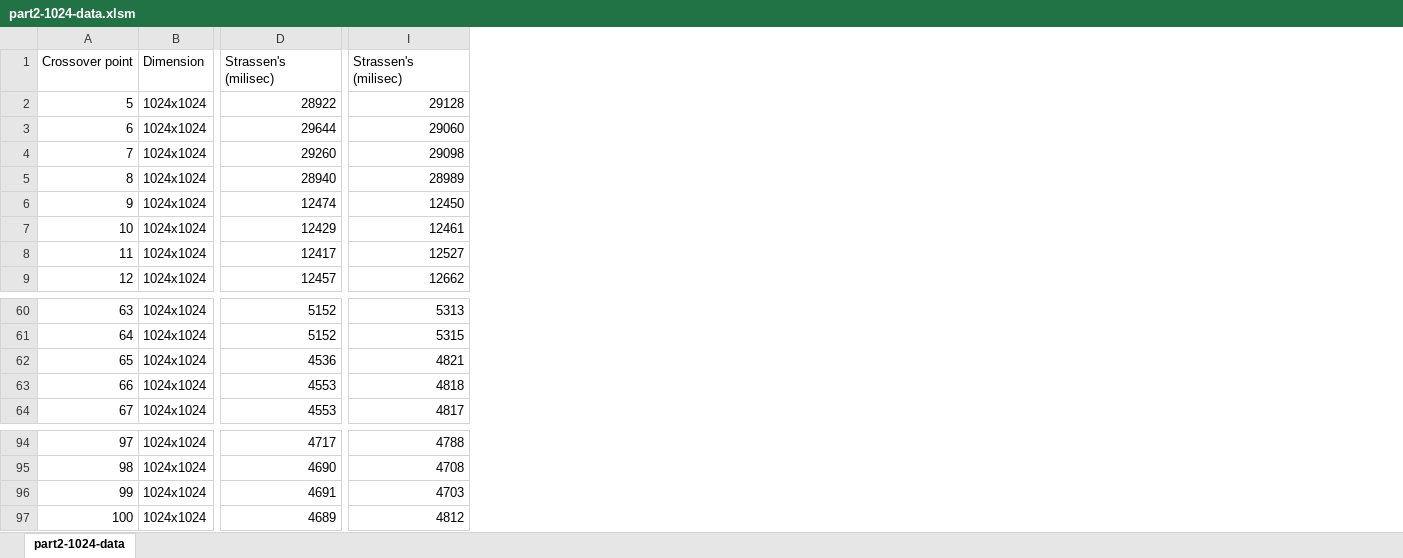
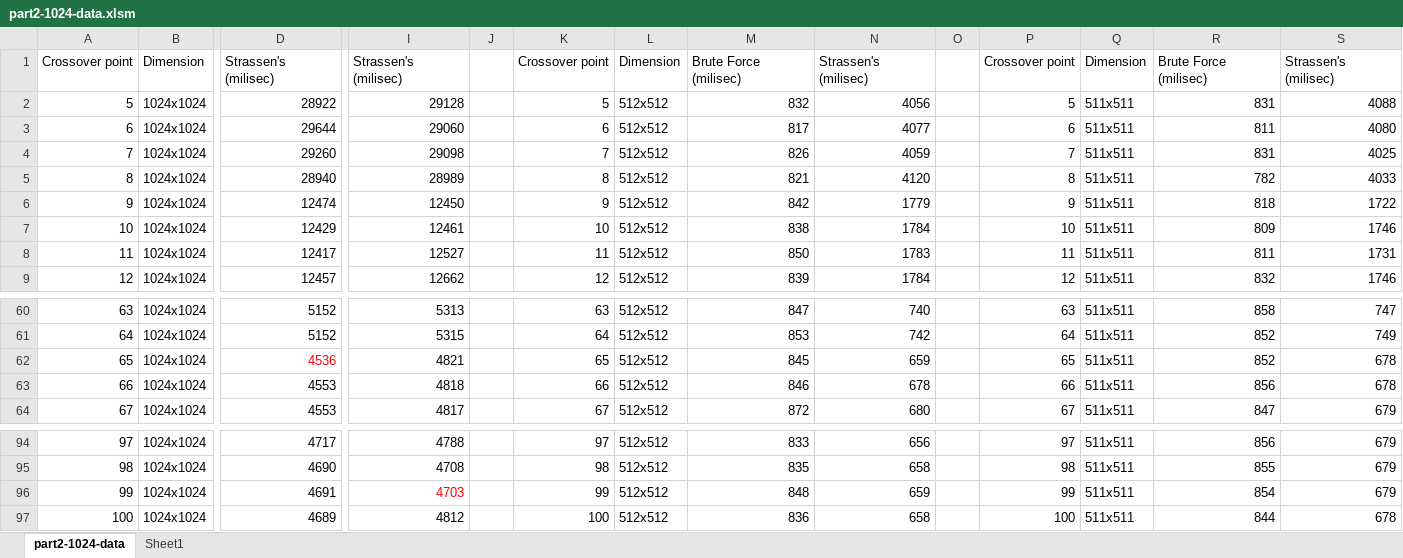
Before and after one commit to jared-ni/cs124-pa, an Excel workbook: pa2/1024 trials/part2-1024-data.xlsm, sheet part2-1024-data, drawn as a sheet; only a part is shown, gaps mark what is left out; values as stored, in another font and other column widths than the file's, no borders; charts and pictures not drawn; the diff names each change by its address in the sheet, - before the commit and + after, or states it on an @@ line.

Commit message:
finish graphs in excel sheet

```diff
--- a/pa2/1024 trials/part2-1024-data.xlsm (sheet part2-1024-data)
+++ b/pa2/1024 trials/part2-1024-data.xlsm (sheet part2-1024-data)
+sheet tab: Sheet1
+column J, empty
+column K, rows 1-9: Crossover point | 5 | 6 | 7 | 8 | 9 | 10 | 11 | 12; rows 60-64: 63 | 64 | 65 | 66 | 67; rows 94-97: 97 | 98 | 99 | 100
+column L, rows 1-9: Dimension | 512x512 | 512x512 | 512x512 | 512x512 | 512x512 | 512x512 | 512x512 | 512x512; rows 60-64: all 512x512; rows 94-97: all 512x512
+column M, rows 1-9: Brute Force (milisec) | 832 | 817 | 826 | 821 | 842 | 838 | 850 | 839; rows 60-64: 847 | 853 | 845 | 846 | 872; rows 94-97: 833 | 835 | 848 | 836
+column N, rows 1-9: Strassen's (milisec) | 4056 | 4077 | 4059 | 4120 | 1779 | 1784 | 1783 | 1784; rows 60-64: 740 | 742 | 659 | 678 | 680; rows 94-97: 656 | 658 | 659 | 658
+column O, empty
+column P, rows 1-9: Crossover point | 5 | 6 | 7 | 8 | 9 | 10 | 11 | 12; rows 60-64: 63 | 64 | 65 | 66 | 67; rows 94-97: 97 | 98 | 99 | 100
+column Q, rows 1-9: Dimension | 511x511 | 511x511 | 511x511 | 511x511 | 511x511 | 511x511 | 511x511 | 511x511; rows 60-64: all 511x511; rows 94-97: all 511x511
+column R, rows 1-9: Brute Force (milisec) | 831 | 811 | 831 | 782 | 818 | 809 | 811 | 832; rows 60-64: 858 | 852 | 852 | 856 | 847; rows 94-97: 856 | 855 | 854 | 844
+column S, rows 1-9: Strassen's (milisec) | 4088 | 4080 | 4025 | 4033 | 1722 | 1746 | 1731 | 1746; rows 60-64: 747 | 749 | 678 | 678 | 679; rows 94-97: 679 | 679 | 679 | 678
-D62 text colour: black
+D62 text colour: #FF0000
-I96 text colour: black
+I96 text colour: #FF0000
```
Also changed, not shown: charts or pictures, 23 other files.
